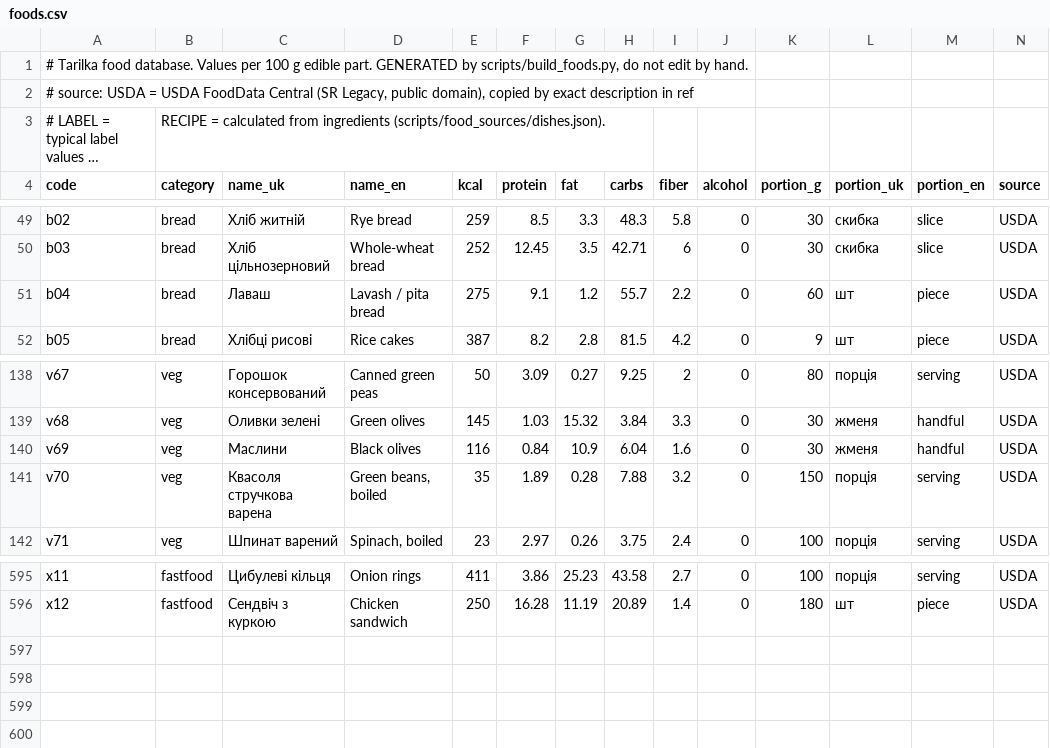
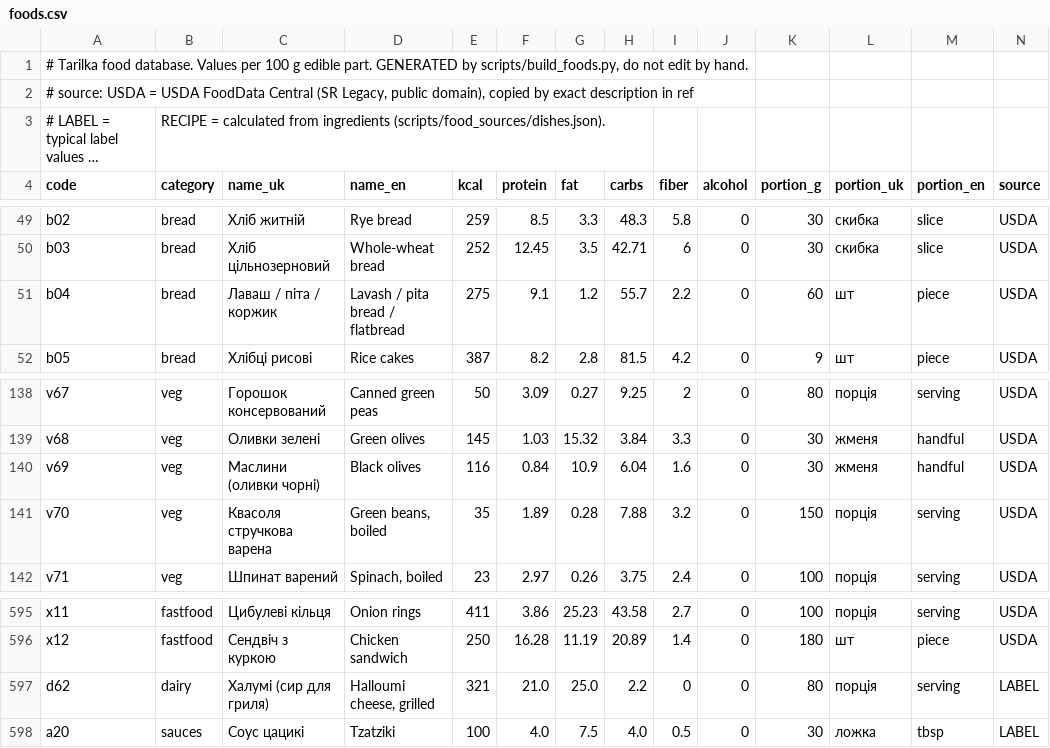
Before and after one commit to Marybezu/tarilka, a CSV file: app/src/main/assets/foods.csv, drawn as a sheet; only a part is shown, gaps mark what is left out; long unchanged cells end in …; rows hold the shown columns only; the diff names each change by its address in the sheet, - before the commit and + after, or states it on an @@ line.

```diff
--- a/app/src/main/assets/foods.csv
+++ b/app/src/main/assets/foods.csv
-C51 (name_uk): Лаваш
+C51 (name_uk): Лаваш / піта / коржик
-D51 (name_en): Lavash / pita bread
+D51 (name_en): Lavash / pita bread / flatbread
-C140 (name_uk): Маслини
+C140 (name_uk): Маслини (оливки чорні)
+row 597: d62 | dairy | Халумі (сир для гриля) | Halloumi cheese, grilled | 321 | 21.0 | 25.0 | 2.2 | 0 | 0 | 80 | порція | serving | LABEL
+row 598: a20 | sauces | Соус цацикі | Tzatziki | 100 | 4.0 | 7.5 | 4.0 | 0.5 | 0 | 30 | ложка | tbsp | LABEL
```
Also changed, not shown: scripts/food_sources/label.csv, scripts/food_sources/usda.csv, 5 other files.
